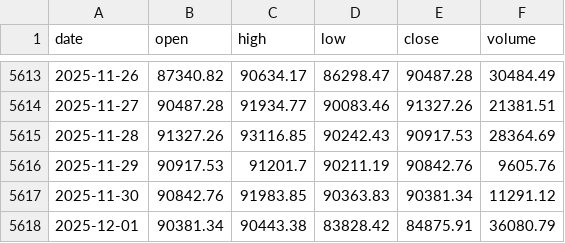
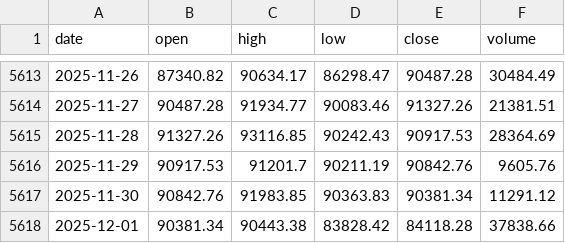
Before and after one commit to trendyiptv-a11y/Coeziv, a CSV file: data/btc_daily.csv, drawn as a sheet; only a part is shown, gaps mark what is left out.

```diff
--- a/data/btc_daily.csv
+++ b/data/btc_daily.csv
@@ -5617,2 +5617,2 @@ date,open,high,low,close,volume
 2025-11-30,90842.76,91983.85,90363.83,90381.34,11291.12
-2025-12-01,90381.34,90443.38,83828.42,84875.91,36080.79
+2025-12-01,90381.34,90443.38,83828.42,84118.28,37838.66
```
